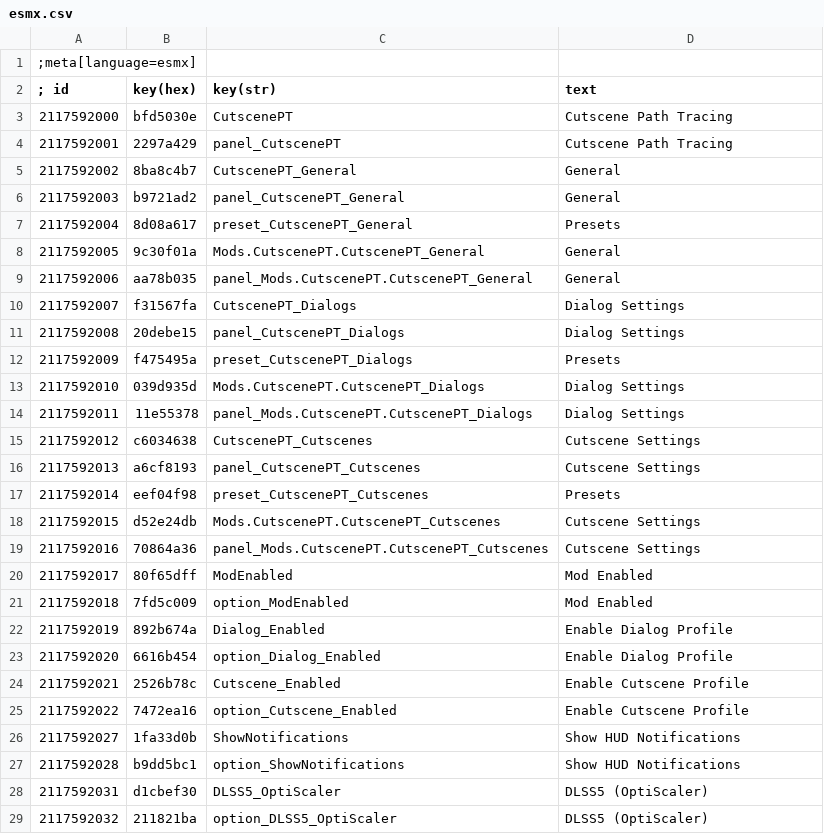
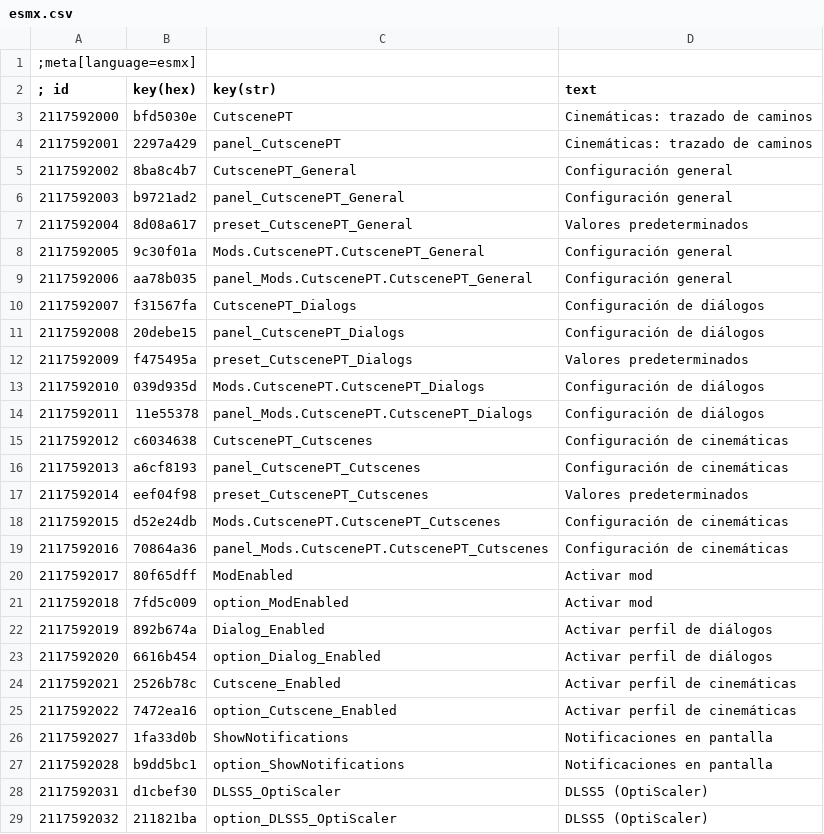
Before and after one commit to PurpleGale/W3Mod_CutscenePT, a CSV file: localization/esmx.csv, drawn as a sheet; only a part is shown; the diff covers the shown part only.

```diff
--- a/localization/esmx.csv
+++ b/localization/esmx.csv
@@ -2,27 +2,27 @@
 ; id      |key(hex)|key(str)| text
-2117592000|bfd5030e|CutscenePT|Cutscene Path Tracing
-2117592001|2297a429|panel_CutscenePT|Cutscene Path Tracing
-2117592002|8ba8c4b7|CutscenePT_General|General
-2117592003|b9721ad2|panel_CutscenePT_General|General
-2117592004|8d08a617|preset_CutscenePT_General|Presets
-2117592005|9c30f01a|Mods.CutscenePT.CutscenePT_General|General
-2117592006|aa78b035|panel_Mods.CutscenePT.CutscenePT_General|General
-2117592007|f31567fa|CutscenePT_Dialogs|Dialog Settings
-2117592008|20debe15|panel_CutscenePT_Dialogs|Dialog Settings
-2117592009|f475495a|preset_CutscenePT_Dialogs|Presets
-2117592010|039d935d|Mods.CutscenePT.CutscenePT_Dialogs|Dialog Settings
-2117592011|11e55378|panel_Mods.CutscenePT.CutscenePT_Dialogs|Dialog Settings
-2117592012|c6034638|CutscenePT_Cutscenes|Cutscene Settings
-2117592013|a6cf8193|panel_CutscenePT_Cutscenes|Cutscene Settings
-2117592014|eef04f98|preset_CutscenePT_Cutscenes|Presets
-2117592015|d52e24db|Mods.CutscenePT.CutscenePT_Cutscenes|Cutscene Settings
-2117592016|70864a36|panel_Mods.CutscenePT.CutscenePT_Cutscenes|Cutscene Settings
-2117592017|80f65dff|ModEnabled|Mod Enabled
-2117592018|7fd5c009|option_ModEnabled|Mod Enabled
-2117592019|892b674a|Dialog_Enabled|Enable Dialog Profile
-2117592020|6616b454|option_Dialog_Enabled|Enable Dialog Profile
-2117592021|2526b78c|Cutscene_Enabled|Enable Cutscene Profile
-2117592022|7472ea16|option_Cutscene_Enabled|Enable Cutscene Profile
-2117592027|1fa33d0b|ShowNotifications|Show HUD Notifications
-2117592028|b9dd5bc1|option_ShowNotifications|Show HUD Notifications
+2117592000|bfd5030e|CutscenePT|Cinemáticas: trazado de caminos
+2117592001|2297a429|panel_CutscenePT|Cinemáticas: trazado de caminos
+2117592002|8ba8c4b7|CutscenePT_General|Configuración general
+2117592003|b9721ad2|panel_CutscenePT_General|Configuración general
+2117592004|8d08a617|preset_CutscenePT_General|Valores predeterminados
+2117592005|9c30f01a|Mods.CutscenePT.CutscenePT_General|Configuración general
+2117592006|aa78b035|panel_Mods.CutscenePT.CutscenePT_General|Configuración general
+2117592007|f31567fa|CutscenePT_Dialogs|Configuración de diálogos
+2117592008|20debe15|panel_CutscenePT_Dialogs|Configuración de diálogos
+2117592009|f475495a|preset_CutscenePT_Dialogs|Valores predeterminados
+2117592010|039d935d|Mods.CutscenePT.CutscenePT_Dialogs|Configuración de diálogos
+2117592011|11e55378|panel_Mods.CutscenePT.CutscenePT_Dialogs|Configuración de diálogos
+2117592012|c6034638|CutscenePT_Cutscenes|Configuración de cinemáticas
+2117592013|a6cf8193|panel_CutscenePT_Cutscenes|Configuración de cinemáticas
+2117592014|eef04f98|preset_CutscenePT_Cutscenes|Valores predeterminados
+2117592015|d52e24db|Mods.CutscenePT.CutscenePT_Cutscenes|Configuración de cinemáticas
+2117592016|70864a36|panel_Mods.CutscenePT.CutscenePT_Cutscenes|Configuración de cinemáticas
+2117592017|80f65dff|ModEnabled|Activar mod
+2117592018|7fd5c009|option_ModEnabled|Activar mod
+2117592019|892b674a|Dialog_Enabled|Activar perfil de diálogos
+2117592020|6616b454|option_Dialog_Enabled|Activar perfil de diálogos
+2117592021|2526b78c|Cutscene_Enabled|Activar perfil de cinemáticas
+2117592022|7472ea16|option_Cutscene_Enabled|Activar perfil de cinemáticas
+2117592027|1fa33d0b|ShowNotifications|Notificaciones en pantalla
+2117592028|b9dd5bc1|option_ShowNotifications|Notificaciones en pantalla
 2117592031|d1cbef30|DLSS5_OptiScaler|DLSS5 (OptiScaler)
```
Also changed, not shown: 16 edited cells elsewhere in this file, localization/ar.csv, localization/br.csv, 34 other files.
